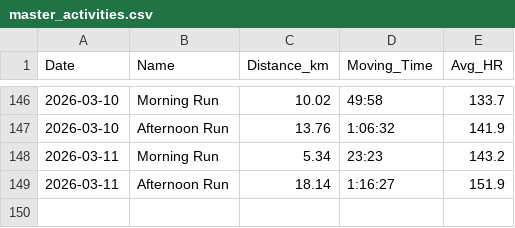
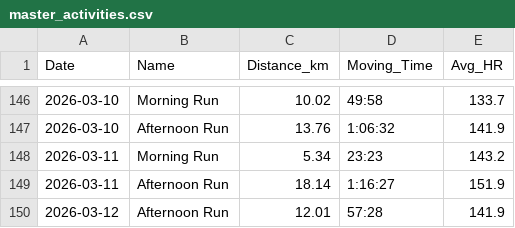
Before and after one commit to dhatton96/marathon-training-tracker, a CSV file: master_activities.csv, drawn as a sheet; only a part is shown, gaps mark what is left out; the diff names each change by its address in the sheet, - before the commit and + after, or states it on an @@ line.

```diff
--- a/master_activities.csv
+++ b/master_activities.csv
+row 150: 2026-03-12 | Afternoon Run | 12.01 | 57:28 | 141.9
```
Also changed, not shown: 3 other files.
